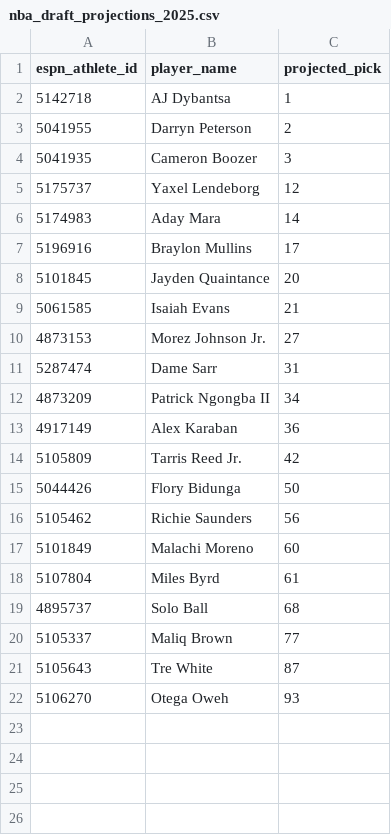
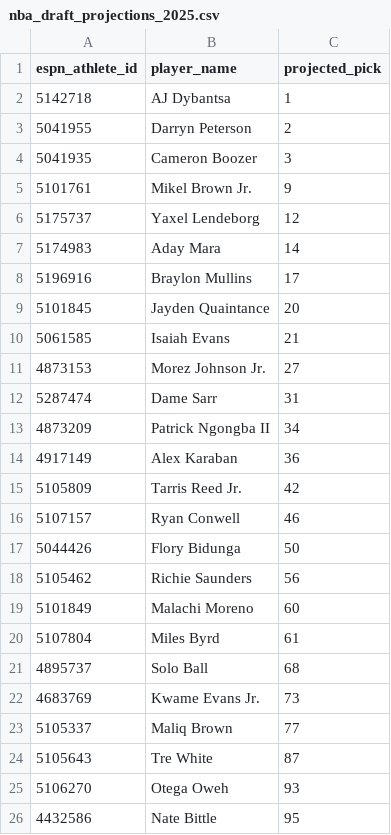
Before and after one commit to lowmanjr/collegefrontoffice, a CSV file: python_engine/data/nba_draft_projections_2025.csv, drawn as a sheet.

```diff
--- a/python_engine/data/nba_draft_projections_2025.csv
+++ b/python_engine/data/nba_draft_projections_2025.csv
@@ -4,2 +4,3 @@ espn_athlete_id,player_name,projected_pick
 5041935,Cameron Boozer,3
+5101761,Mikel Brown Jr.,9
 5175737,Yaxel Lendeborg,12
@@ -14,2 +15,3 @@ espn_athlete_id,player_name,projected_pick
 5105809,Tarris Reed Jr.,42
+5107157,Ryan Conwell,46
 5044426,Flory Bidunga,50
@@ -19,2 +21,3 @@ espn_athlete_id,player_name,projected_pick
 4895737,Solo Ball,68
+4683769,Kwame Evans Jr.,73
 5105337,Maliq Brown,77
@@ -22 +25,2 @@ espn_athlete_id,player_name,projected_pick
 5106270,Otega Oweh,93
+4432586,Nate Bittle,95
```
Also changed, not shown: 5 other files.
